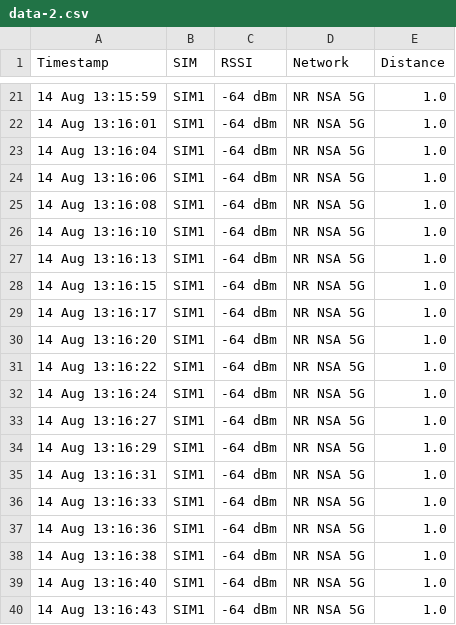
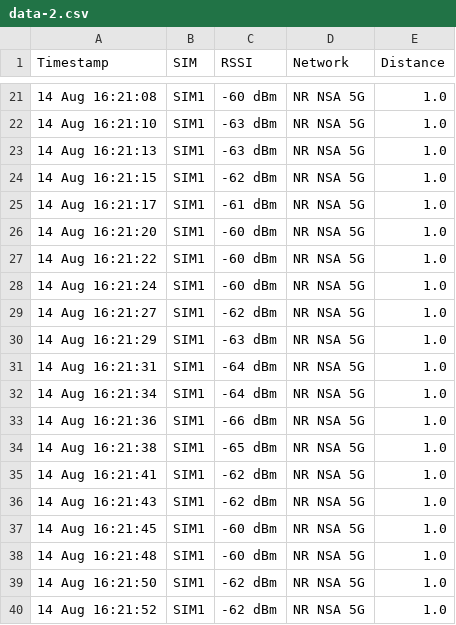
Before and after one commit to rafaelfigueredog/log-distance-5g, a CSV file: experiments/rooms/data-2.csv, drawn as a sheet; only a part is shown, gaps mark what is left out; the diff covers the shown part only.

```diff
--- a/experiments/rooms/data-2.csv
+++ b/experiments/rooms/data-2.csv
@@ -21,20 +21,20 @@ Timestamp,SIM,RSSI,Network,Distance
-14 Aug 13:15:59,SIM1,-64 dBm,NR NSA 5G,1.0
-14 Aug 13:16:01,SIM1,-64 dBm,NR NSA 5G,1.0
-14 Aug 13:16:04,SIM1,-64 dBm,NR NSA 5G,1.0
-14 Aug 13:16:06,SIM1,-64 dBm,NR NSA 5G,1.0
-14 Aug 13:16:08,SIM1,-64 dBm,NR NSA 5G,1.0
-14 Aug 13:16:10,SIM1,-64 dBm,NR NSA 5G,1.0
-14 Aug 13:16:13,SIM1,-64 dBm,NR NSA 5G,1.0
-14 Aug 13:16:15,SIM1,-64 dBm,NR NSA 5G,1.0
-14 Aug 13:16:17,SIM1,-64 dBm,NR NSA 5G,1.0
-14 Aug 13:16:20,SIM1,-64 dBm,NR NSA 5G,1.0
-14 Aug 13:16:22,SIM1,-64 dBm,NR NSA 5G,1.0
-14 Aug 13:16:24,SIM1,-64 dBm,NR NSA 5G,1.0
-14 Aug 13:16:27,SIM1,-64 dBm,NR NSA 5G,1.0
-14 Aug 13:16:29,SIM1,-64 dBm,NR NSA 5G,1.0
-14 Aug 13:16:31,SIM1,-64 dBm,NR NSA 5G,1.0
-14 Aug 13:16:33,SIM1,-64 dBm,NR NSA 5G,1.0
-14 Aug 13:16:36,SIM1,-64 dBm,NR NSA 5G,1.0
-14 Aug 13:16:38,SIM1,-64 dBm,NR NSA 5G,1.0
-14 Aug 13:16:40,SIM1,-64 dBm,NR NSA 5G,1.0
-14 Aug 13:16:43,SIM1,-64 dBm,NR NSA 5G,1.0
+14 Aug 16:21:08,SIM1,-60 dBm,NR NSA 5G,1.0
+14 Aug 16:21:10,SIM1,-63 dBm,NR NSA 5G,1.0
+14 Aug 16:21:13,SIM1,-63 dBm,NR NSA 5G,1.0
+14 Aug 16:21:15,SIM1,-62 dBm,NR NSA 5G,1.0
+14 Aug 16:21:17,SIM1,-61 dBm,NR NSA 5G,1.0
+14 Aug 16:21:20,SIM1,-60 dBm,NR NSA 5G,1.0
+14 Aug 16:21:22,SIM1,-60 dBm,NR NSA 5G,1.0
+14 Aug 16:21:24,SIM1,-60 dBm,NR NSA 5G,1.0
+14 Aug 16:21:27,SIM1,-62 dBm,NR NSA 5G,1.0
+14 Aug 16:21:29,SIM1,-63 dBm,NR NSA 5G,1.0
+14 Aug 16:21:31,SIM1,-64 dBm,NR NSA 5G,1.0
+14 Aug 16:21:34,SIM1,-64 dBm,NR NSA 5G,1.0
+14 Aug 16:21:36,SIM1,-66 dBm,NR NSA 5G,1.0
+14 Aug 16:21:38,SIM1,-65 dBm,NR NSA 5G,1.0
+14 Aug 16:21:41,SIM1,-62 dBm,NR NSA 5G,1.0
+14 Aug 16:21:43,SIM1,-62 dBm,NR NSA 5G,1.0
+14 Aug 16:21:45,SIM1,-60 dBm,NR NSA 5G,1.0
+14 Aug 16:21:48,SIM1,-60 dBm,NR NSA 5G,1.0
+14 Aug 16:21:50,SIM1,-62 dBm,NR NSA 5G,1.0
+14 Aug 16:21:52,SIM1,-62 dBm,NR NSA 5G,1.0
```
Also changed, not shown: 160 edited cells elsewhere in this file.
